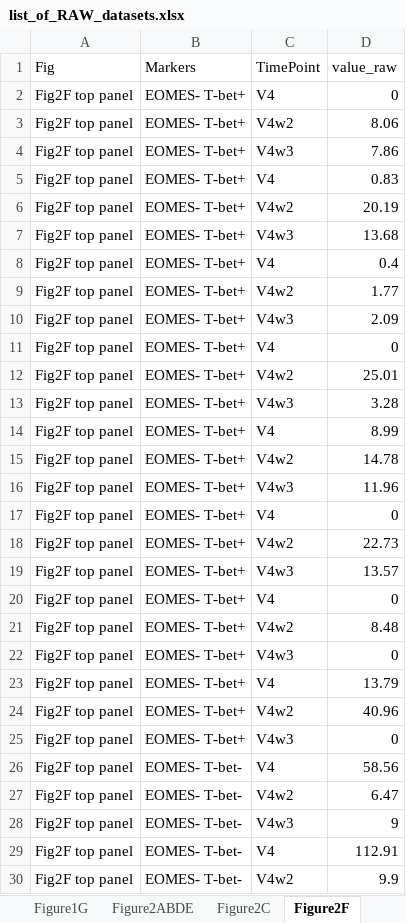
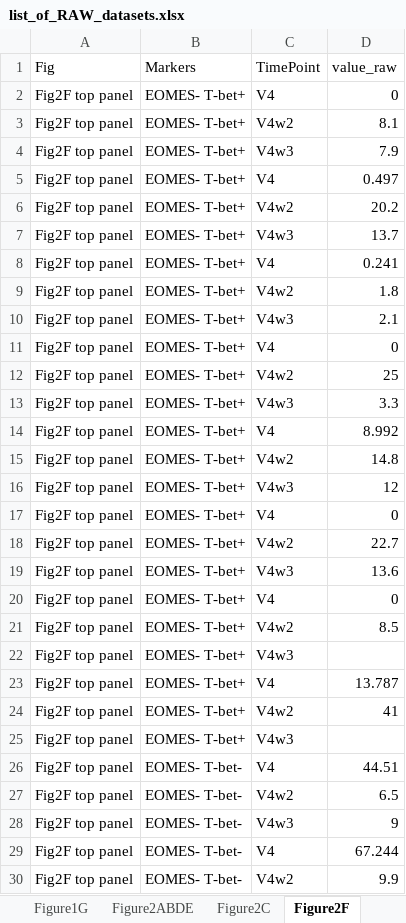
Before and after one commit to NCI-VB/felber_LION_macaque, an Excel workbook: input_data/list_of_RAW_datasets.xlsx, sheet Figure2F, drawn as a sheet; only a part is shown; values as stored, in another font and other column widths than the file's, no borders; the diff covers the shown part only; the diff names each change by its address in the sheet, - before the commit and + after, or states it on an @@ line.

Commit message:
inclluding Fig2F updated data

```diff
--- a/input_data/list_of_RAW_datasets.xlsx (sheet Figure2F)
+++ b/input_data/list_of_RAW_datasets.xlsx (sheet Figure2F)
-D3 (value_raw): 8.06
+D3 (value_raw): 8.1
-D4 (value_raw): 7.86
+D4 (value_raw): 7.9
-D5 (value_raw): 0.83
+D5 (value_raw): 0.497
-D6 (value_raw): 20.19
+D6 (value_raw): 20.2
-D7 (value_raw): 13.68
+D7 (value_raw): 13.7
-D8 (value_raw): 0.4
+D8 (value_raw): 0.241
-D9 (value_raw): 1.77
+D9 (value_raw): 1.8
-D10 (value_raw): 2.09
+D10 (value_raw): 2.1
-D12 (value_raw): 25.01
+D12 (value_raw): 25
-D13 (value_raw): 3.28
+D13 (value_raw): 3.3
-D14 (value_raw): 8.99
+D14 (value_raw): 8.992
-D15 (value_raw): 14.78
+D15 (value_raw): 14.8
-D16 (value_raw): 11.96
+D16 (value_raw): 12
-D18 (value_raw): 22.73
+D18 (value_raw): 22.7
-D19 (value_raw): 13.57
+D19 (value_raw): 13.6
-D21 (value_raw): 8.48
+D21 (value_raw): 8.5
-D22 (value_raw): 0
+D22 (value_raw): (empty)
-D23 (value_raw): 13.79
+D23 (value_raw): 13.787
-D24 (value_raw): 40.96
+D24 (value_raw): 41
-D25 (value_raw): 0
+D25 (value_raw): (empty)
-D26 (value_raw): 58.56
+D26 (value_raw): 44.51
-D27 (value_raw): 6.47
+D27 (value_raw): 6.5
-D29 (value_raw): 112.91
+D29 (value_raw): 67.244
```
Also changed, not shown: 54 edited cells elsewhere in this sheet.
